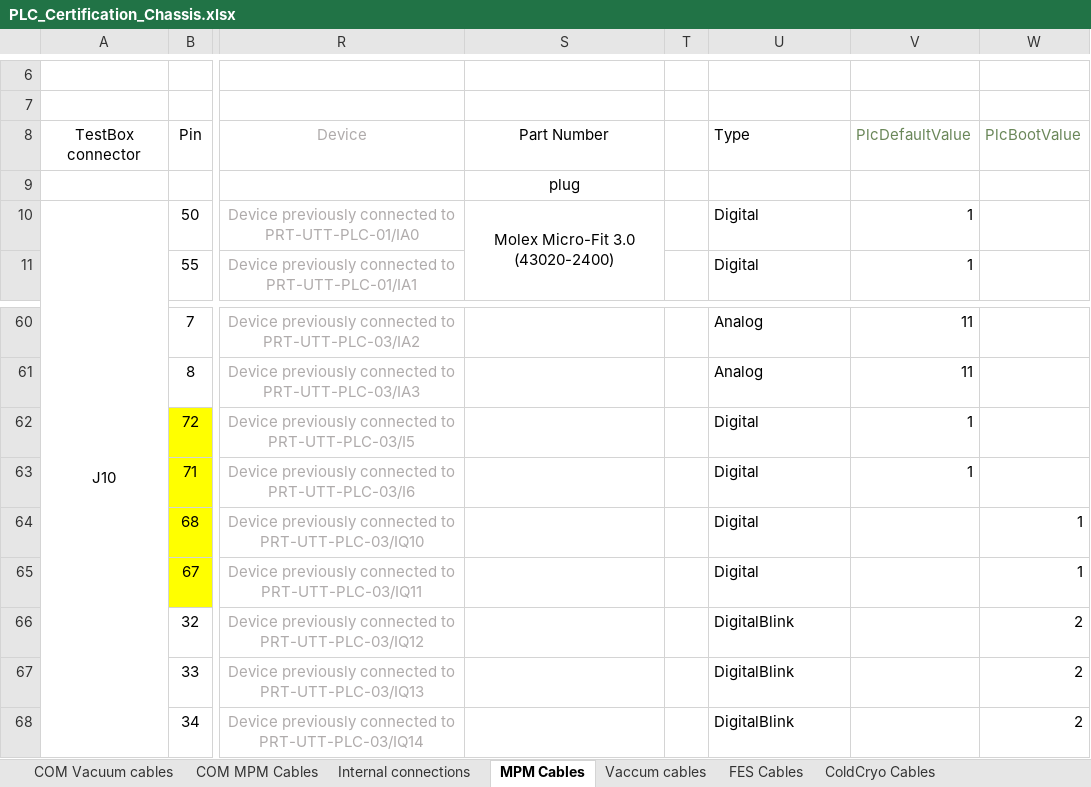
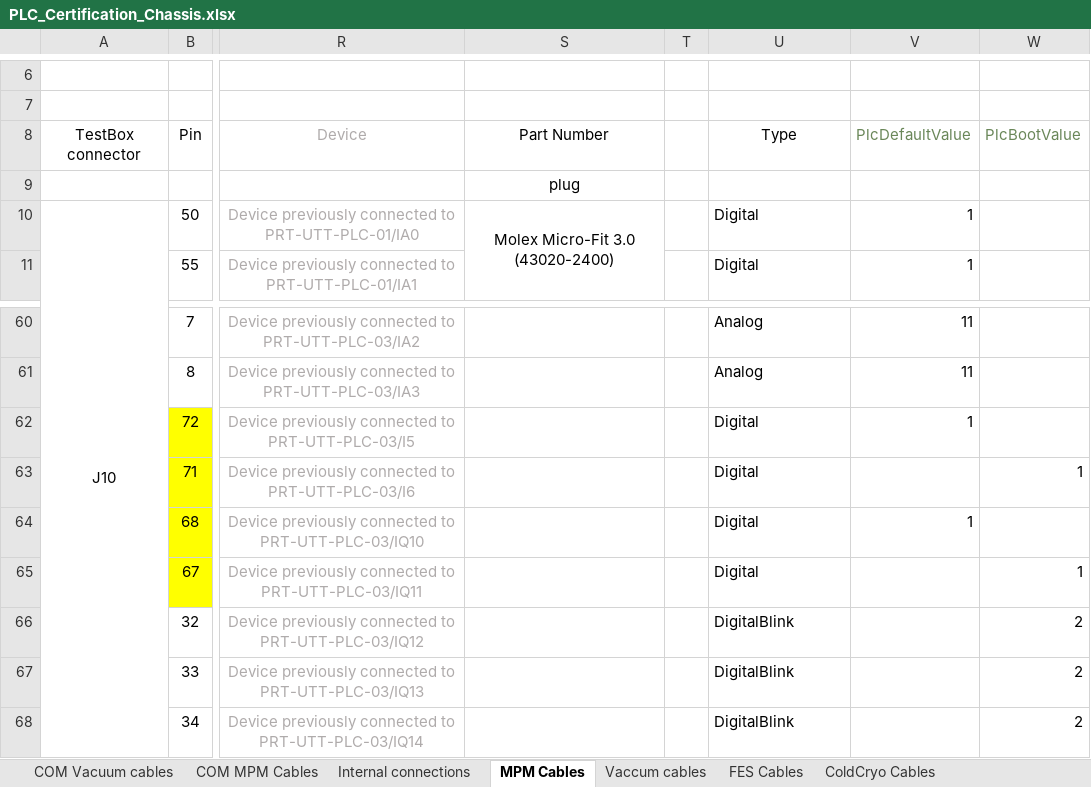
Before and after one commit to lsst-camera-dh/lsstPLCsTestBox, an Excel workbook: mapping/PLC_Certification_Chassis.xlsx, sheet MPM Cables, drawn as a sheet; only a part is shown, gaps mark what is left out; values as stored, in another font and other column widths than the file's, no borders; the diff names each change by its address in the sheet, - before the commit and + after, or states it on an @@ line.

```diff
--- a/mapping/PLC_Certification_Chassis.xlsx (sheet MPM Cables)
+++ b/mapping/PLC_Certification_Chassis.xlsx (sheet MPM Cables)
-U8 alignment: left
+U8 alignment: center
-V63: 1
+V63: (empty)
-W63: (empty)
+W63: 1
-V64: (empty)
+V64: 1
-W64: 1
+W64: (empty)
```
Also changed, not shown: sheet COM Vacuum cables, sheet Vaccum cables, sheet COM MPM Cables, formulas that keep their value.
